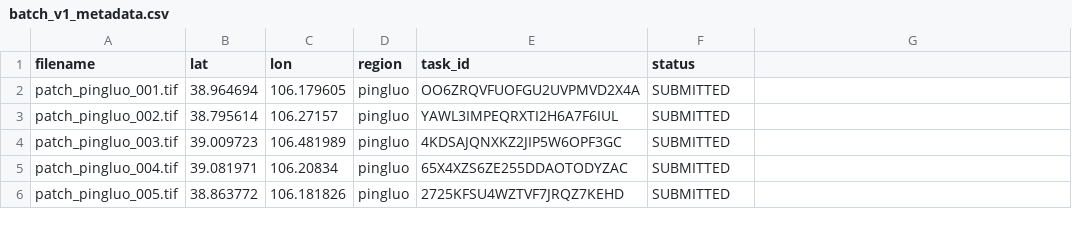
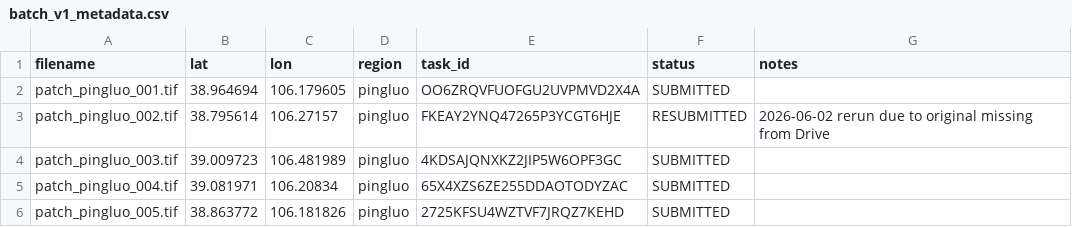
Before and after one commit to kejiaz22/saline-rs, a CSV file: data/raw/batch_v1_metadata.csv, drawn as a sheet; only a part is shown; the diff names each change by its address in the sheet, - before the commit and + after, or states it on an @@ line.

```diff
--- a/data/raw/batch_v1_metadata.csv
+++ b/data/raw/batch_v1_metadata.csv
-G1: (empty)
+G1: notes
-E3 (task_id): YAWL3IMPEQRXTI2H6A7F6IUL
+E3 (task_id): FKEAY2YNQ47265P3YCGT6HJE
-F3 (status): SUBMITTED
+F3 (status): RESUBMITTED
-G3 (notes): (empty)
+G3 (notes): 2026-06-02 rerun due to original missing from Drive
```
Also changed, not shown: 5 other files.
